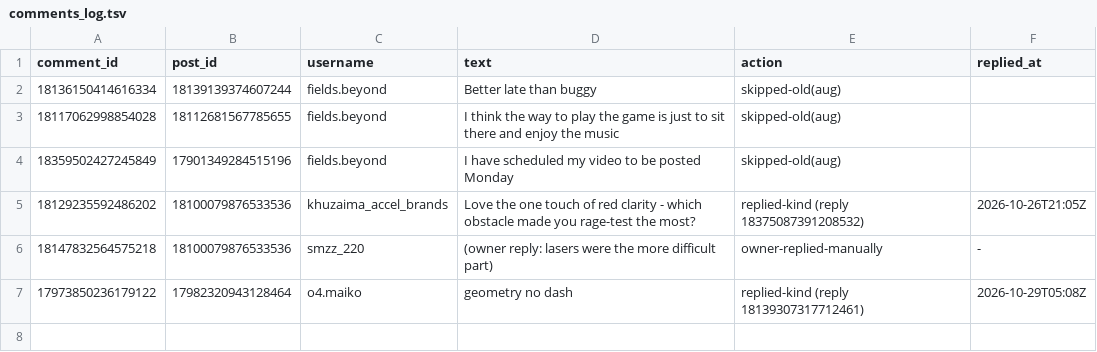
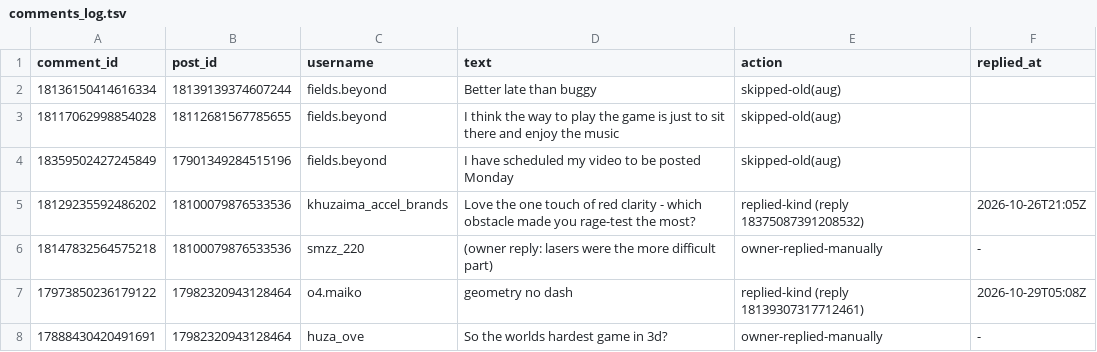
Before and after one commit to shaunmcm/Shaun, a TSV file: iz/comments_log.tsv, drawn as a sheet; the diff names each change by its address in the sheet, - before the commit and + after, or states it on an @@ line.

```diff
--- a/iz/comments_log.tsv
+++ b/iz/comments_log.tsv
+row 8: 17888430420491691 | 17982320943128464 | huza_ove | So the worlds hardest game in 3d? | owner-replied-manually | -
```
Also changed, not shown: iz/content_log.tsv, iz/growth_log.tsv, 17 other files.
